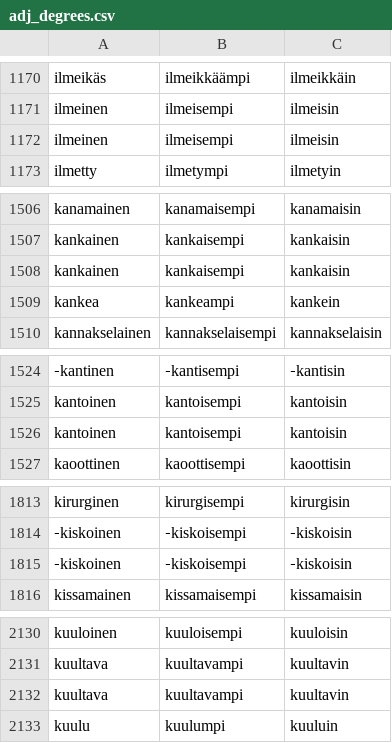
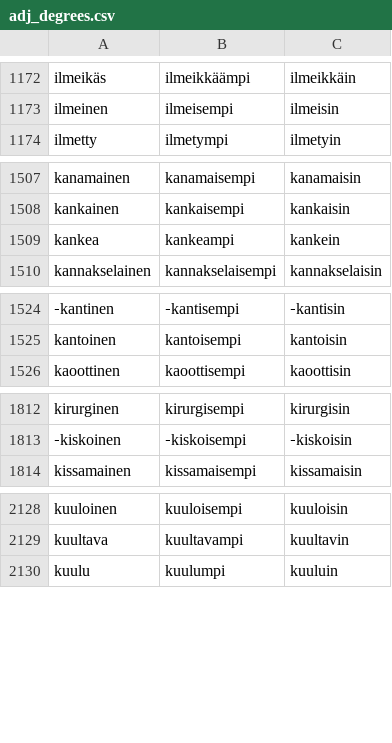
Before and after one commit to jiiihpeeh/torille, a CSV file: data/adj_degrees.csv, drawn as a sheet; only a part is shown, gaps mark what is left out; removed rows and columns are numbered as before the commit, all else as after; the diff covers the shown part only; the diff names each change by its address in the sheet, - before the commit and + after, or states it on an @@ line.

```diff
--- a/data/adj_degrees.csv
+++ b/data/adj_degrees.csv
-row 1172: ilmeinen | ilmeisempi | ilmeisin
-row 1508: kankainen | kankaisempi | kankaisin
-row 1526: kantoinen | kantoisempi | kantoisin
-row 1815: ‑kiskoinen | ‑kiskoisempi | ‑kiskoisin
-row 2132: kuultava | kuultavampi | kuultavin
```
Also changed, not shown: 5 added rows and 8 removed rows elsewhere in this file, 8 other files.
